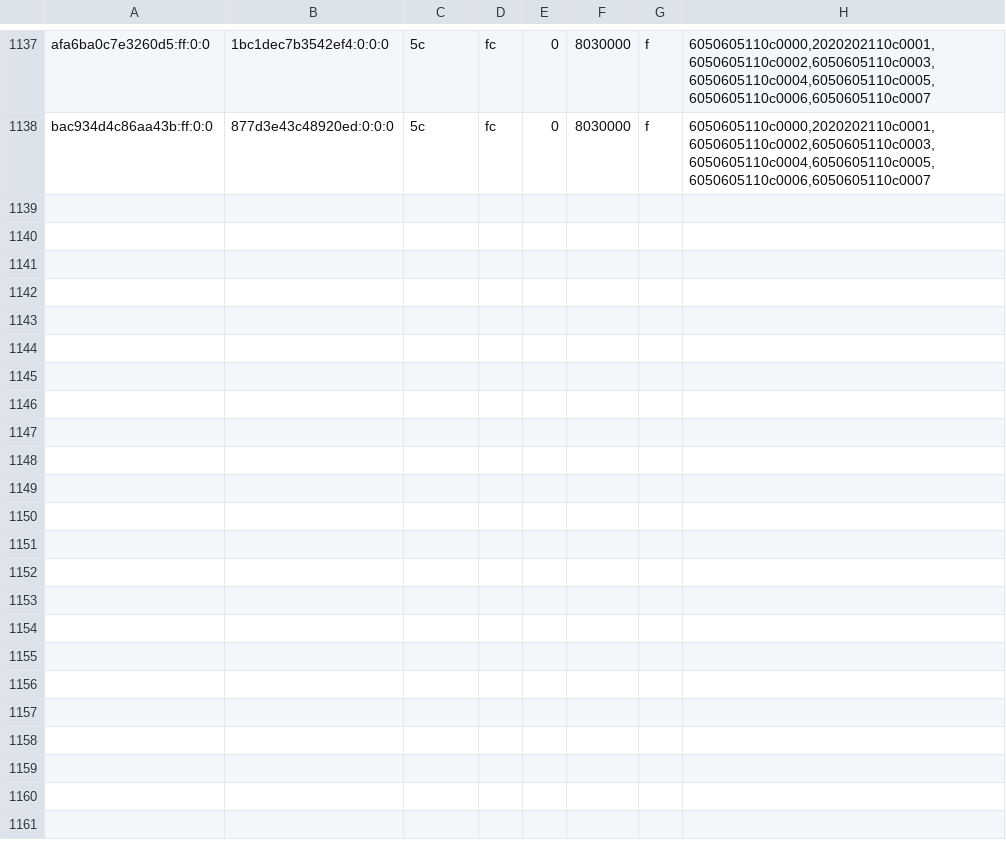
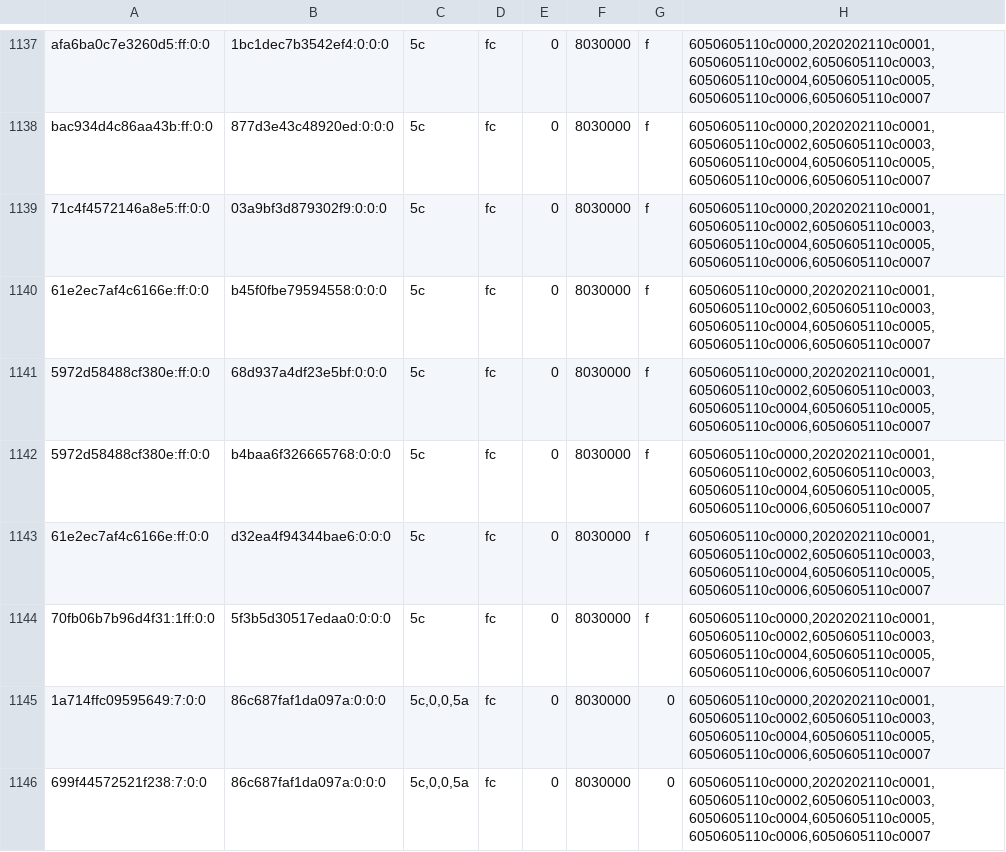
Before and after one commit to justr4mzi/mush8, a TSV file: smoke/39732404115/pipelines-live.tsv, drawn as a sheet; only a part is shown, gaps mark what is left out; the diff names each change by its address in the sheet, - before the commit and + after, or states it on an @@ line.

Commit message:
smoke logs 39732404115

```diff
--- a/smoke/39732404115/pipelines-live.tsv
+++ b/smoke/39732404115/pipelines-live.tsv
+row 1139: 71c4f4572146a8e5:ff:0:0 | 03a9bf3d879302f9:0:0:0 | 5c | fc | 0 | 8030000 | f | 6050605110c0000,2020202110c0001,6050605110c0002,6050605110c0003,6050605110c0004,6050605110c0005,6050605110c0006,6050605110c0007
+row 1140: 61e2ec7af4c6166e:ff:0:0 | b45f0fbe79594558:0:0:0 | 5c | fc | 0 | 8030000 | f | 6050605110c0000,2020202110c0001,6050605110c0002,6050605110c0003,6050605110c0004,6050605110c0005,6050605110c0006,6050605110c0007
+row 1141: 5972d58488cf380e:ff:0:0 | 68d937a4df23e5bf:0:0:0 | 5c | fc | 0 | 8030000 | f | 6050605110c0000,2020202110c0001,6050605110c0002,6050605110c0003,6050605110c0004,6050605110c0005,6050605110c0006,6050605110c0007
+row 1142: 5972d58488cf380e:ff:0:0 | b4baa6f326665768:0:0:0 | 5c | fc | 0 | 8030000 | f | 6050605110c0000,2020202110c0001,6050605110c0002,6050605110c0003,6050605110c0004,6050605110c0005,6050605110c0006,6050605110c0007
+row 1143: 61e2ec7af4c6166e:ff:0:0 | d32ea4f94344bae6:0:0:0 | 5c | fc | 0 | 8030000 | f | 6050605110c0000,2020202110c0001,6050605110c0002,6050605110c0003,6050605110c0004,6050605110c0005,6050605110c0006,6050605110c0007
+row 1144: 70fb06b7b96d4f31:1ff:0:0 | 5f3b5d30517edaa0:0:0:0 | 5c | fc | 0 | 8030000 | f | 6050605110c0000,2020202110c0001,6050605110c0002,6050605110c0003,6050605110c0004,6050605110c0005,6050605110c0006,6050605110c0007
+row 1145: 1a714ffc09595649:7:0:0 | 86c687faf1da097a:0:0:0 | 5c,0,0,5a | fc | 0 | 8030000 | 0 | 6050605110c0000,2020202110c0001,6050605110c0002,6050605110c0003,6050605110c0004,6050605110c0005,6050605110c0006,6050605110c0007
+row 1146: 699f44572521f238:7:0:0 | 86c687faf1da097a:0:0:0 | 5c,0,0,5a | fc | 0 | 8030000 | 0 | 6050605110c0000,2020202110c0001,6050605110c0002,6050605110c0003,6050605110c0004,6050605110c0005,6050605110c0006,6050605110c0007
```
Also changed, not shown: 3 other files.
